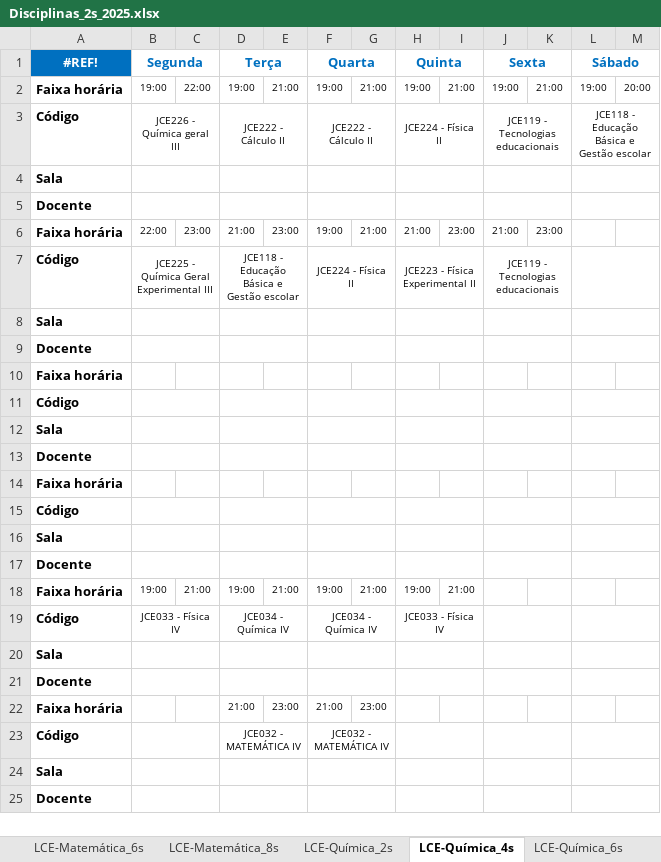
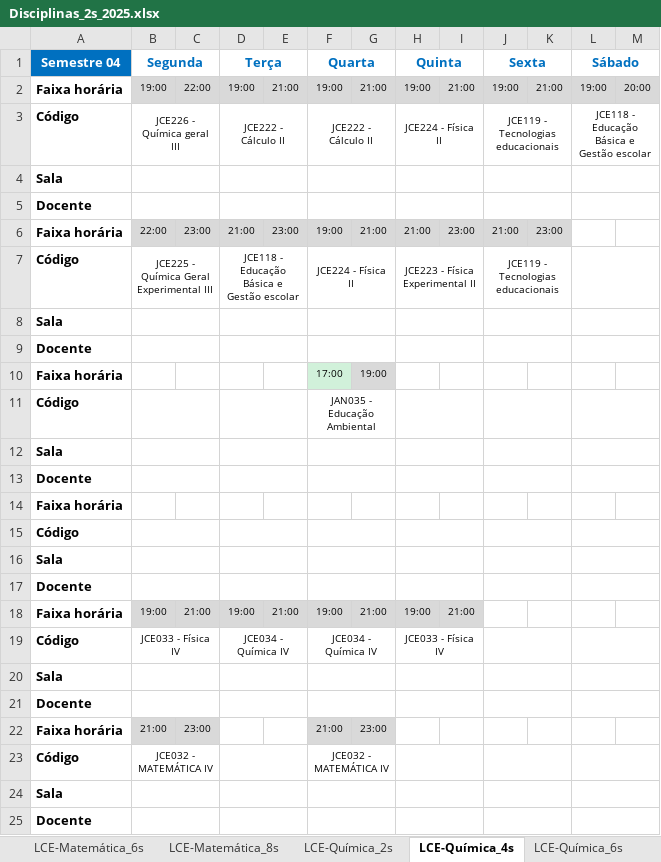
Before and after one commit to Dougfisica/dougfisica.github.io, an Excel workbook: UFPR/grade/Disciplinas_2s_2025.xlsx, sheet LCE-Química_4s, drawn as a sheet; values as stored, in another font and other column widths than the file's, no borders; conditional formats not drawn; the diff names each change by its address in the sheet, - before the commit and + after, or states it on an @@ line.

```diff
--- a/UFPR/grade/Disciplinas_2s_2025.xlsx (sheet LCE-Química_4s)
+++ b/UFPR/grade/Disciplinas_2s_2025.xlsx (sheet LCE-Química_4s)
-A1: #REF!
+A1: Semestre 04
-B2:M2 fill: none
+B2:M2 fill: #D9D9D9
-B6:K6 fill: none
+B6:K6 fill: #D9D9D9
-F10 (Quarta): (empty)
+F10 (Quarta): 17:00
-F10 fill: none
+F10 fill: #D1F1DA
-G10: (empty)
+G10: 19:00
-G10 fill: none
+G10 fill: #D9D9D9
-F11 (Quarta): (empty)
+F11 (Quarta): JAN035 - Educação Ambiental
-B18:I18 fill: none
+B18:I18 fill: #D9D9D9
-B22 (Segunda): (empty)
+B22 (Segunda): 21:00
-B22:C22 fill: none
+B22:C22 fill: #D9D9D9
-C22: (empty)
+C22: 23:00
-D22 (Terça): 21:00
+D22 (Terça): (empty)
-E22: 23:00
+E22: (empty)
-F22:G22 fill: none
+F22:G22 fill: #D9D9D9
-B23 (Segunda): (empty)
+B23 (Segunda): JCE032 - MATEMÁTICA IV
-D23 (Terça): JCE032 - MATEMÁTICA IV
+D23 (Terça): (empty)
```
Also changed, not shown: sheet EP_8s, sheet LCE-Física_4s, sheet EP_4s, sheet LCE-Matemática_4s, sheet EP_6s, sheet LCE-Química_6s, 23 more sheets, 3 other files.
